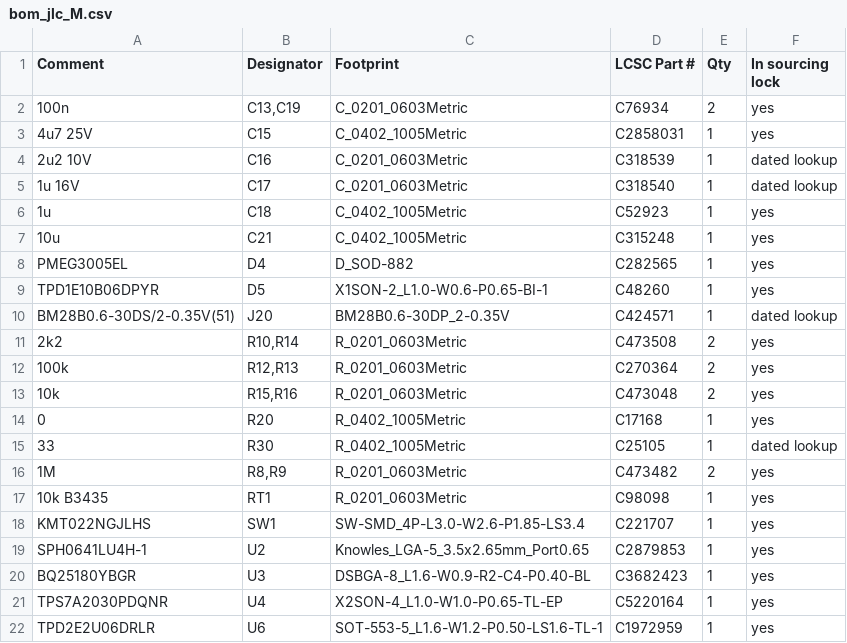
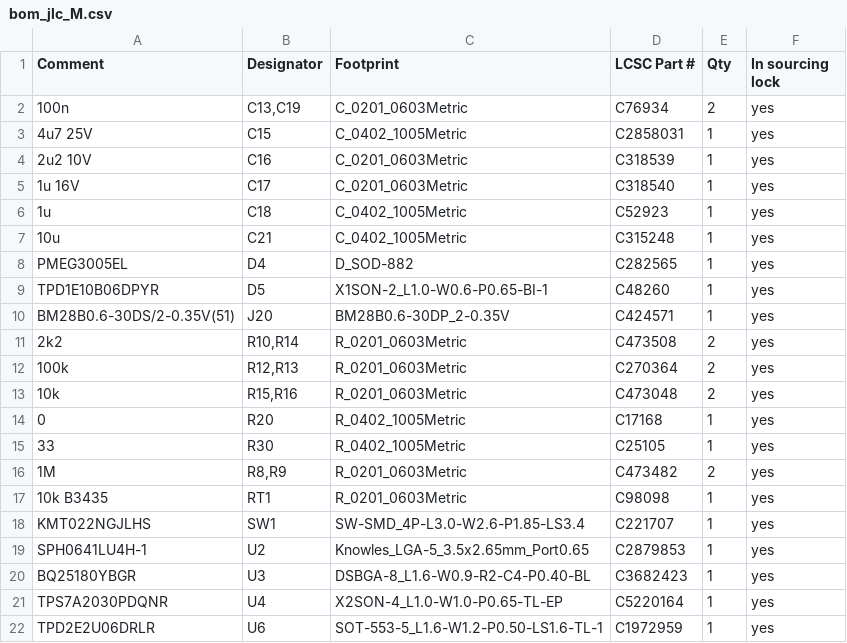
Before and after one commit to HrafnaValkyrja/ultrasonic, a CSV file: hw/pod/k4/bom_jlc_M.csv, drawn as a sheet.

```diff
--- a/hw/pod/k4/bom_jlc_M.csv
+++ b/hw/pod/k4/bom_jlc_M.csv
@@ -3,4 +3,4 @@ Comment,Designator,Footprint,LCSC Part #,Qty,In sourcing lock
 4u7 25V,C15,C_0402_1005Metric,C2858031,1,yes
-2u2 10V,C16,C_0201_0603Metric,C318539,1,dated lookup
-1u 16V,C17,C_0201_0603Metric,C318540,1,dated lookup
+2u2 10V,C16,C_0201_0603Metric,C318539,1,yes
+1u 16V,C17,C_0201_0603Metric,C318540,1,yes
 1u,C18,C_0402_1005Metric,C52923,1,yes
@@ -9,3 +9,3 @@ PMEG3005EL,D4,D_SOD-882,C282565,1,yes
 TPD1E10B06DPYR,D5,X1SON-2_L1.0-W0.6-P0.65-BI-1,C48260,1,yes
-BM28B0.6-30DS/2-0.35V(51),J20,BM28B0.6-30DP_2-0.35V,C424571,1,dated lookup
+BM28B0.6-30DS/2-0.35V(51),J20,BM28B0.6-30DP_2-0.35V,C424571,1,yes
 2k2,"R10,R14",R_0201_0603Metric,C473508,2,yes
@@ -14,3 +14,3 @@ BM28B0.6-30DS/2-0.35V(51),J20,BM28B0.6-30DP_2-0.35V,C424571,1,dated lookup
 0,R20,R_0402_1005Metric,C17168,1,yes
-33,R30,R_0402_1005Metric,C25105,1,dated lookup
+33,R30,R_0402_1005Metric,C25105,1,yes
 1M,"R8,R9",R_0201_0603Metric,C473482,2,yes
```
Also changed, not shown: hw/pod/k4/bom_jlc_P.csv, 13 other files.
